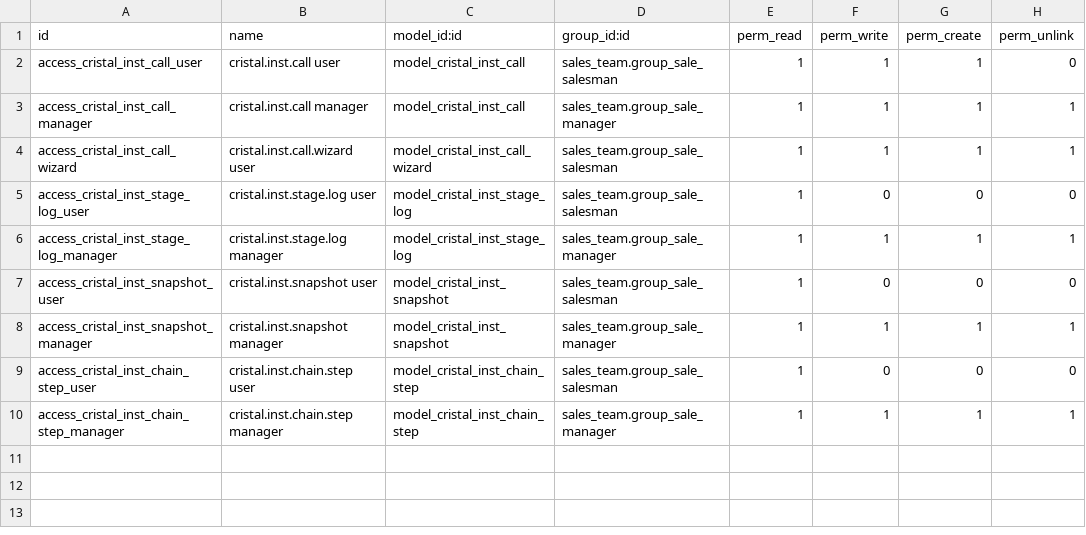
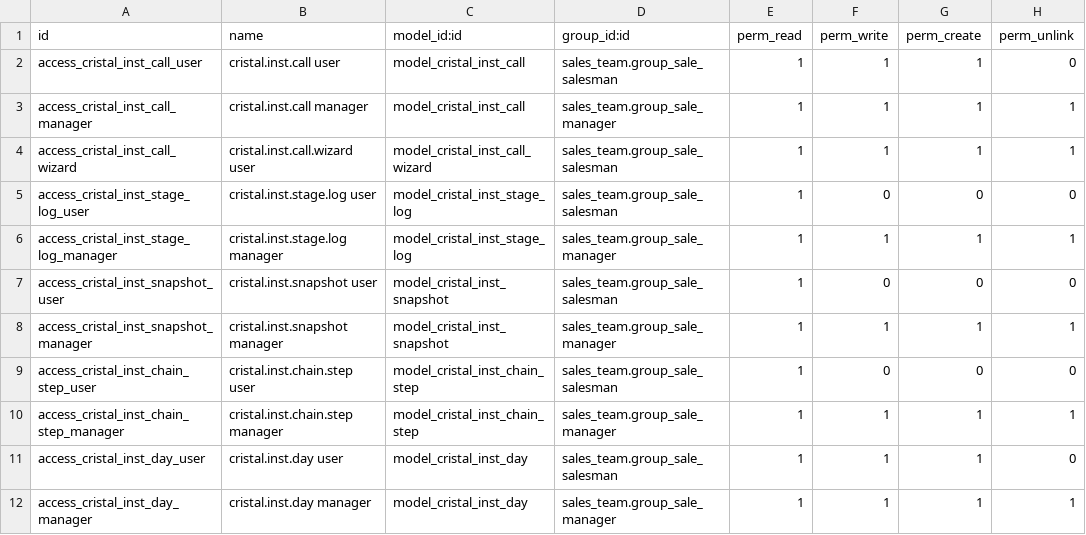
Before and after one commit to Polaco45/QuimicaCristal, a CSV file: custom-addons/cristal_institucional/security/ir.model.access.csv, drawn as a sheet; the diff names each change by its address in the sheet, - before the commit and + after, or states it on an @@ line.

```diff
--- a/custom-addons/cristal_institucional/security/ir.model.access.csv
+++ b/custom-addons/cristal_institucional/security/ir.model.access.csv
+row 11: access_cristal_inst_day_user | cristal.inst.day user | model_cristal_inst_day | sales_team.group_sale_salesman | 1 | 1 | 1 | 0
+row 12: access_cristal_inst_day_manager | cristal.inst.day manager | model_cristal_inst_day | sales_team.group_sale_manager | 1 | 1 | 1 | 1
```
Also changed, not shown: 13 other files.
